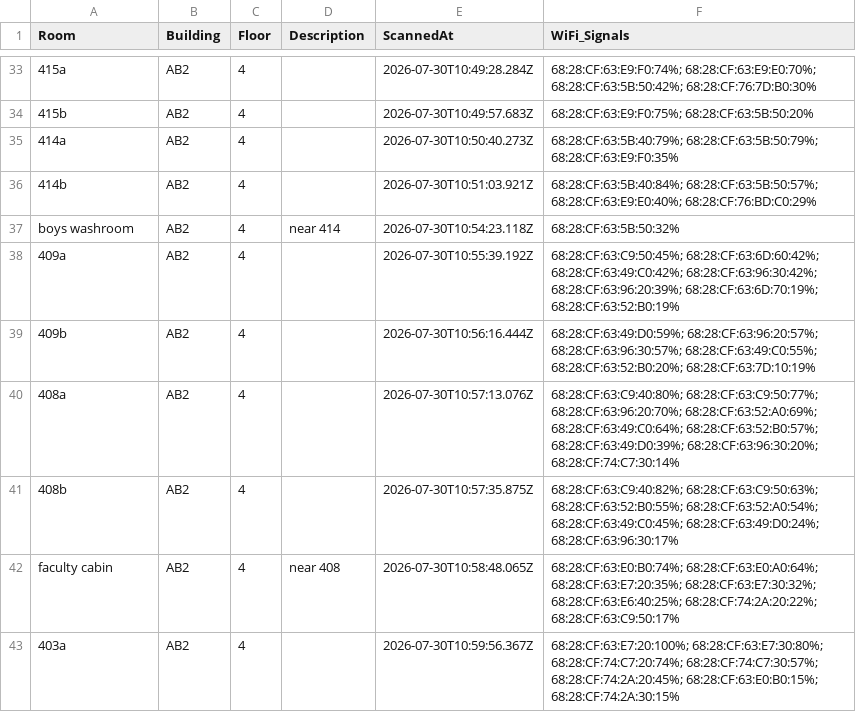
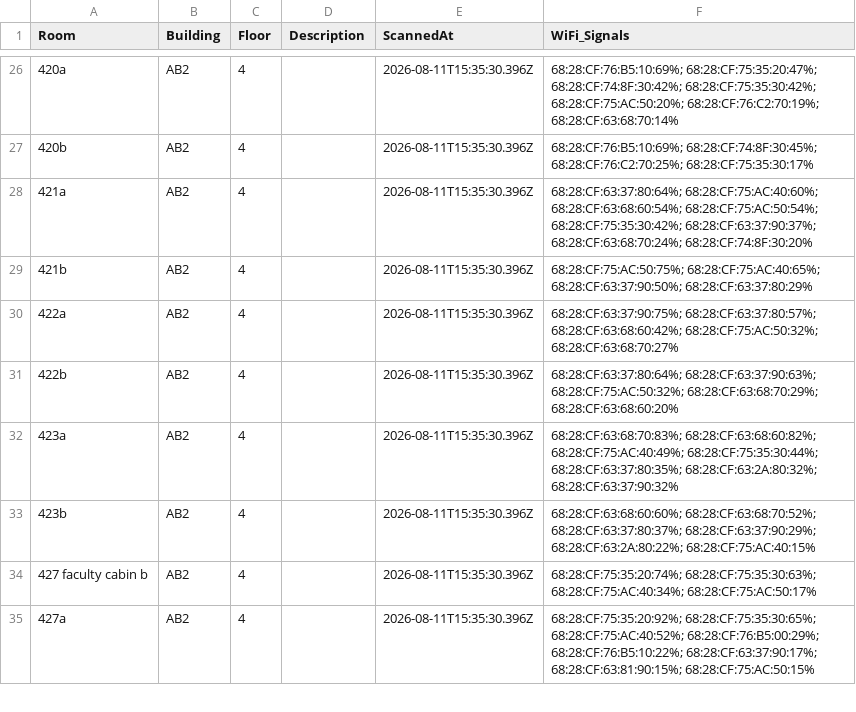
Before and after one commit to nilabhumeshsingh/wifi-safety-band-, a CSV file: wifi-mappings(8).csv, drawn as a sheet; only a part is shown, gaps mark what is left out; the diff covers the shown part only.

```diff
--- a/wifi-mappings(8).csv
+++ b/wifi-mappings(8).csv
@@ -33,11 +26,10 @@ Room,Building,Floor,Description,ScannedAt,WiFi_Signals
-"415a","AB2","4","","2026-07-30T10:49:28.284Z","68:28:CF:63:E9:F0:74%; 68:28:CF:63:E9:E0:70%; 68:28:CF:63:5B:50:42%; 68:28:CF:76:7D:B0:30%"
-"415b","AB2","4","","2026-07-30T10:49:57.683Z","68:28:CF:63:E9:F0:75%; 68:28:CF:63:5B:50:20%"
-"414a","AB2","4","","2026-07-30T10:50:40.273Z","68:28:CF:63:5B:40:79%; 68:28:CF:63:5B:50:79%; 68:28:CF:63:E9:F0:35%"
-"414b","AB2","4","","2026-07-30T10:51:03.921Z","68:28:CF:63:5B:40:84%; 68:28:CF:63:5B:50:57%; 68:28:CF:63:E9:E0:40%; 68:28:CF:76:BD:C0:29%"
-"boys washroom","AB2","4","near 414","2026-07-30T10:54:23.118Z","68:28:CF:63:5B:50:32%"
-"409a","AB2","4","","2026-07-30T10:55:39.192Z","68:28:CF:63:C9:50:45%; 68:28:CF:63:6D:60:42%; 68:28:CF:63:49:C0:42%; 68:28:CF:63:96:30:42%; 68:28:CF:63:96:20:39%; 68:28:CF:63:6D:70:19%; 68:28:CF:63:52:B0:19%"
-"409b","AB2","4","","2026-07-30T10:56:16.444Z","68:28:CF:63:49:D0:59%; 68:28:CF:63:96:20:57%; 68:28:CF:63:96:30:57%; 68:28:CF:63:49:C0:55%; 68:28:CF:63:52:B0:20%; 68:28:CF:63:7D:10:19%"
-"408a","AB2","4","","2026-07-30T10:57:13.076Z","68:28:CF:63:C9:40:80%; 68:28:CF:63:C9:50:77%; 68:28:CF:63:96:20:70%; 68:28:CF:63:52:A0:69%; 68:28:CF:63:49:C0:64%; 68:28:CF:63:52:B0:57%; 68:28:CF:63:49:D0:39%; 68:28:CF:63:96:30:20%; 68:28:CF:74:C7:30:14%"
-"408b","AB2","4","","2026-07-30T10:57:35.875Z","68:28:CF:63:C9:40:82%; 68:28:CF:63:C9:50:63%; 68:28:CF:63:52:B0:55%; 68:28:CF:63:52:A0:54%; 68:28:CF:63:49:C0:45%; 68:28:CF:63:49:D0:24%; 68:28:CF:63:96:30:17%"
-"faculty cabin","AB2","4","near 408","2026-07-30T10:58:48.065Z","68:28:CF:63:E0:B0:74%; 68:28:CF:63:E0:A0:64%; 68:28:CF:63:E7:20:35%; 68:28:CF:63:E7:30:32%; 68:28:CF:63:E6:40:25%; 68:28:CF:74:2A:20:22%; 68:28:CF:63:C9:50:17%"
-"403a","AB2","4","","2026-07-30T10:59:56.367Z","68:28:CF:63:E7:20:100%; 68:28:CF:63:E7:30:80%; 68:28:CF:74:C7:20:74%; 68:28:CF:74:C7:30:57%; 68:28:CF:74:2A:20:45%; 68:28:CF:63:E0:B0:15%; 68:28:CF:74:2A:30:15%"
+"420a","AB2","4","","2026-08-11T15:35:30.396Z","68:28:CF:76:B5:10:69%; 68:28:CF:75:35:20:47%; 68:28:CF:74:8F:30:42%; 68:28:CF:75:35:30:42%; 68:28:CF:75:AC:50:20%; 68:28:CF:76:C2:70:19%; 68:28:CF:63:68:70:14%"
+"420b","AB2","4","","2026-08-11T15:35:30.396Z","68:28:CF:76:B5:10:69%; 68:28:CF:74:8F:30:45%; 68:28:CF:76:C2:70:25%; 68:28:CF:75:35:30:17%"
+"421a","AB2","4","","2026-08-11T15:35:30.396Z","68:28:CF:63:37:80:64%; 68:28:CF:75:AC:40:60%; 68:28:CF:63:68:60:54%; 68:28:CF:75:AC:50:54%; 68:28:CF:75:35:30:42%; 68:28:CF:63:37:90:37%; 68:28:CF:63:68:70:24%; 68:28:CF:74:8F:30:20%"
+"421b","AB2","4","","2026-08-11T15:35:30.396Z","68:28:CF:75:AC:50:75%; 68:28:CF:75:AC:40:65%; 68:28:CF:63:37:90:50%; 68:28:CF:63:37:80:29%"
+"422a","AB2","4","","2026-08-11T15:35:30.396Z","68:28:CF:63:37:90:75%; 68:28:CF:63:37:80:57%; 68:28:CF:63:68:60:42%; 68:28:CF:75:AC:50:32%; 68:28:CF:63:68:70:27%"
+"422b","AB2","4","","2026-08-11T15:35:30.396Z","68:28:CF:63:37:80:64%; 68:28:CF:63:37:90:63%; 68:28:CF:75:AC:50:32%; 68:28:CF:63:68:70:29%; 68:28:CF:63:68:60:20%"
+"423a","AB2","4","","2026-08-11T15:35:30.396Z","68:28:CF:63:68:70:83%; 68:28:CF:63:68:60:82%; 68:28:CF:75:AC:40:49%; 68:28:CF:75:35:30:44%; 68:28:CF:63:37:80:35%; 68:28:CF:63:2A:80:32%; 68:28:CF:63:37:90:32%"
+"423b","AB2","4","","2026-08-11T15:35:30.396Z","68:28:CF:63:68:60:60%; 68:28:CF:63:68:70:52%; 68:28:CF:63:37:80:37%; 68:28:CF:63:37:90:29%; 68:28:CF:63:2A:80:22%; 68:28:CF:75:AC:40:15%"
+"427 faculty cabin b","AB2","4","","2026-08-11T15:35:30.396Z","68:28:CF:75:35:20:74%; 68:28:CF:75:35:30:63%; 68:28:CF:75:AC:40:34%; 68:28:CF:75:AC:50:17%"
+"427a","AB2","4","","2026-08-11T15:35:30.396Z","68:28:CF:75:35:20:92%; 68:28:CF:75:35:30:65%; 68:28:CF:75:AC:40:52%; 68:28:CF:76:B5:00:29%; 68:28:CF:76:B5:10:22%; 68:28:CF:63:37:90:17%; 68:28:CF:63:81:90:15%; 68:28:CF:75:AC:50:15%"
```
Also changed, not shown: 8 added rows, 7 removed rows and 67 edited cells elsewhere in this file, 17 other files.
